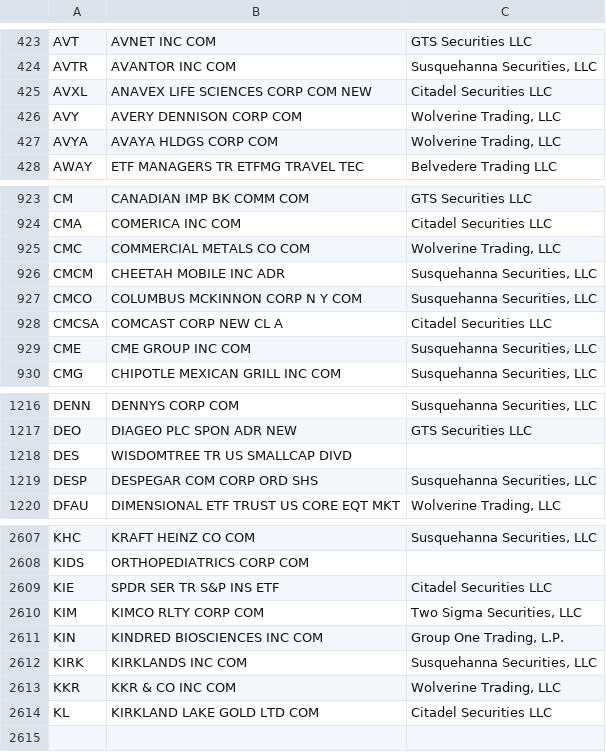
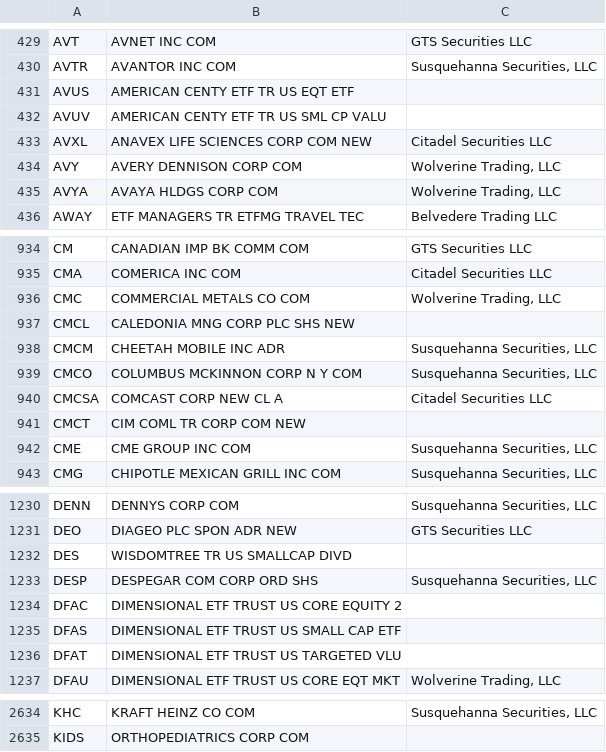
Before and after one commit to haoenhui/usa-optionable-stocks, a CSV file: options-00000.csv, drawn as a sheet; only a part is shown, gaps mark what is left out; the diff covers the shown part only.

```diff
--- a/options-00000.csv
+++ b/options-00000.csv
@@ -424,2 +430,4 @@ AVT,AVNET INC COM,GTS Securities LLC
 AVTR,AVANTOR INC COM,"Susquehanna Securities, LLC"
+AVUS,AMERICAN CENTY ETF TR US EQT ETF,
+AVUV,AMERICAN CENTY ETF TR US SML CP VALU,
 AVXL,ANAVEX LIFE SCIENCES CORP COM NEW,Citadel Securities LLC
@@ -925,2 +936,3 @@ CMA,COMERICA INC COM,Citadel Securities LLC
 CMC,COMMERCIAL METALS CO COM,"Wolverine Trading, LLC"
+CMCL,CALEDONIA MNG CORP PLC SHS NEW,
 CMCM,CHEETAH MOBILE INC ADR,"Susquehanna Securities, LLC"
@@ -928,2 +940,3 @@ CMCO,COLUMBUS MCKINNON CORP N Y COM,"Susquehanna Securities, LLC"
 CMCSA,COMCAST CORP NEW CL A,Citadel Securities LLC
+CMCT,CIM COML TR CORP COM NEW,
 CME,CME GROUP INC COM,"Susquehanna Securities, LLC"
@@ -1219,2 +1233,5 @@ DES,WISDOMTREE TR US SMALLCAP DIVD,
 DESP,DESPEGAR COM CORP ORD SHS,"Susquehanna Securities, LLC"
+DFAC,DIMENSIONAL ETF TRUST US CORE EQUITY 2,
+DFAS,DIMENSIONAL ETF TRUST US SMALL CAP ETF,
+DFAT,DIMENSIONAL ETF TRUST US TARGETED VLU,
 DFAU,DIMENSIONAL ETF TRUST US CORE EQT MKT,"Wolverine Trading, LLC"
@@ -2608,7 +2635 @@ KHC,KRAFT HEINZ CO COM,"Susquehanna Securities, LLC"
 KIDS,ORTHOPEDIATRICS CORP COM,
-KIE,SPDR SER TR S&P INS ETF,Citadel Securities LLC
-KIM,KIMCO RLTY CORP COM,"Two Sigma Securities, LLC"
-KIN,KINDRED BIOSCIENCES INC COM,"Group One Trading, L.P."
-KIRK,KIRKLANDS INC COM,"Susquehanna Securities, LLC"
-KKR,KKR & CO INC COM,"Wolverine Trading, LLC"
-KL,KIRKLAND LAKE GOLD LTD COM,Citadel Securities LLC
```
Also changed, not shown: 20 added rows and 14 edited cells elsewhere in this file, options-02000.csv.
